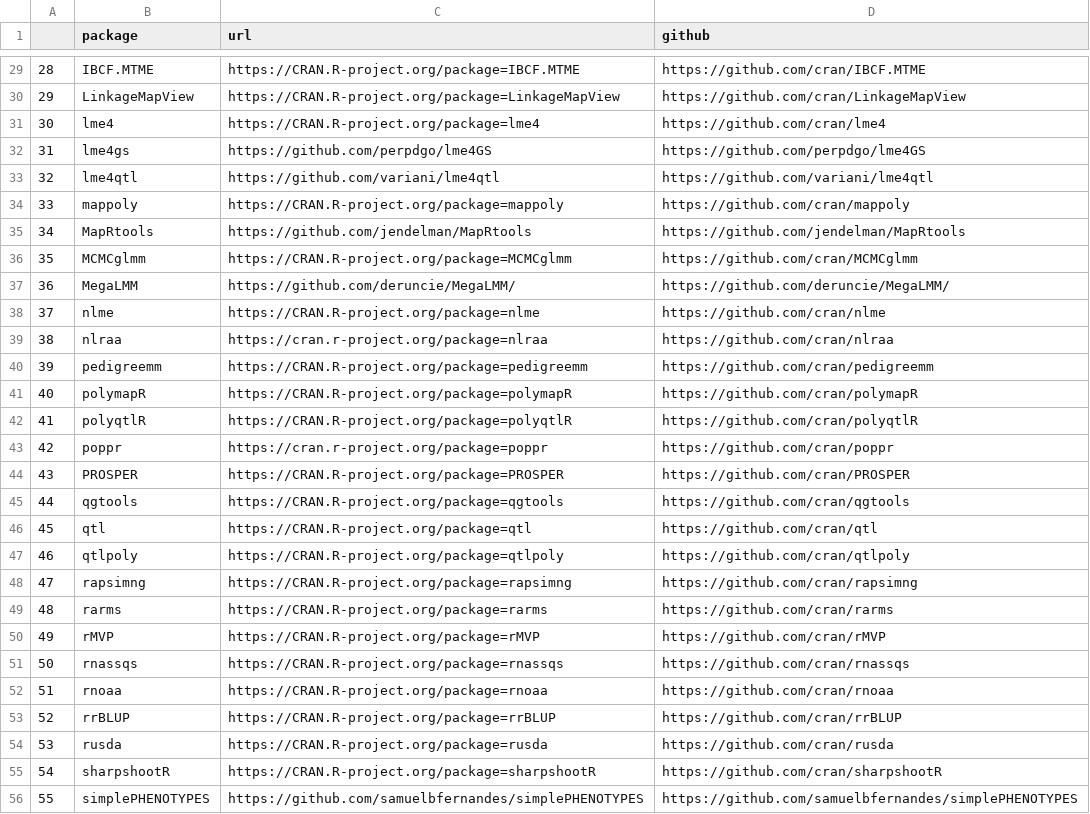
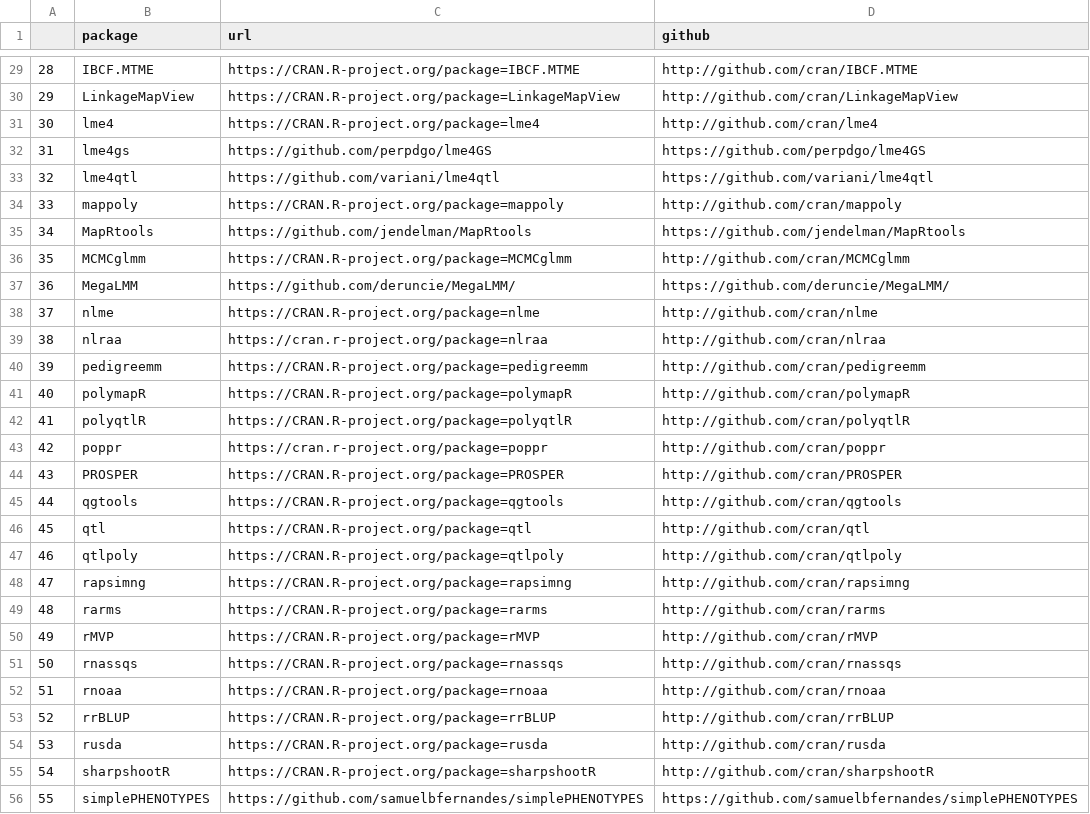
Before and after one commit to IdahoAgStats/universe, a CSV file: packages.csv, drawn as a sheet; only a part is shown, gaps mark what is left out; the diff covers the shown part only.

Commit message:
switch to http

```diff
--- a/packages.csv
+++ b/packages.csv
@@ -29,28 +29,28 @@
-"28","IBCF.MTME"," https://CRAN.R-project.org/package=IBCF.MTME","https://github.com/cran/IBCF.MTME"
-"29","LinkageMapView"," https://CRAN.R-project.org/package=LinkageMapView ","https://github.com/cran/LinkageMapView"
-"30","lme4"," https://CRAN.R-project.org/package=lme4","https://github.com/cran/lme4"
+"28","IBCF.MTME"," https://CRAN.R-project.org/package=IBCF.MTME","http://github.com/cran/IBCF.MTME"
+"29","LinkageMapView"," https://CRAN.R-project.org/package=LinkageMapView ","http://github.com/cran/LinkageMapView"
+"30","lme4"," https://CRAN.R-project.org/package=lme4","http://github.com/cran/lme4"
 "31","lme4gs"," https://github.com/perpdgo/lme4GS"," https://github.com/perpdgo/lme4GS"
 "32","lme4qtl"," https://github.com/variani/lme4qtl"," https://github.com/variani/lme4qtl"
-"33","mappoly"," https://CRAN.R-project.org/package=mappoly ","https://github.com/cran/mappoly"
+"33","mappoly"," https://CRAN.R-project.org/package=mappoly ","http://github.com/cran/mappoly"
 "34","MapRtools"," https://github.com/jendelman/MapRtools"," https://github.com/jendelman/MapRtools"
-"35","MCMCglmm"," https://CRAN.R-project.org/package=MCMCglmm","https://github.com/cran/MCMCglmm"
+"35","MCMCglmm"," https://CRAN.R-project.org/package=MCMCglmm","http://github.com/cran/MCMCglmm"
 "36","MegaLMM"," https://github.com/deruncie/MegaLMM/"," https://github.com/deruncie/MegaLMM/"
-"37","nlme"," https://CRAN.R-project.org/package=nlme","https://github.com/cran/nlme"
-"38","nlraa"," https://cran.r-project.org/package=nlraa","https://github.com/cran/nlraa"
-"39","pedigreemm"," https://CRAN.R-project.org/package=pedigreemm","https://github.com/cran/pedigreemm"
-"40","polymapR"," https://CRAN.R-project.org/package=polymapR","https://github.com/cran/polymapR"
-"41","polyqtlR"," https://CRAN.R-project.org/package=polyqtlR ","https://github.com/cran/polyqtlR"
-"42","poppr"," https://cran.r-project.org/package=poppr","https://github.com/cran/poppr"
-"43","PROSPER"," https://CRAN.R-project.org/package=PROSPER ","https://github.com/cran/PROSPER"
-"44","qgtools"," https://CRAN.R-project.org/package=qgtools","https://github.com/cran/qgtools"
-"45","qtl"," https://CRAN.R-project.org/package=qtl","https://github.com/cran/qtl"
-"46","qtlpoly"," https://CRAN.R-project.org/package=qtlpoly","https://github.com/cran/qtlpoly"
-"47","rapsimng"," https://CRAN.R-project.org/package=rapsimng","https://github.com/cran/rapsimng"
-"48","rarms"," https://CRAN.R-project.org/package=rarms ","https://github.com/cran/rarms"
-"49","rMVP"," https://CRAN.R-project.org/package=rMVP","https://github.com/cran/rMVP"
-"50","rnassqs"," https://CRAN.R-project.org/package=rnassqs ","https://github.com/cran/rnassqs"
-"51","rnoaa"," https://CRAN.R-project.org/package=rnoaa ","https://github.com/cran/rnoaa"
-"52","rrBLUP"," https://CRAN.R-project.org/package=rrBLUP","https://github.com/cran/rrBLUP"
-"53","rusda","  https://CRAN.R-project.org/package=rusda","https://github.com/cran/rusda"
-"54","sharpshootR"," https://CRAN.R-project.org/package=sharpshootR","https://github.com/cran/sharpshootR"
+"37","nlme"," https://CRAN.R-project.org/package=nlme","http://github.com/cran/nlme"
+"38","nlraa"," https://cran.r-project.org/package=nlraa","http://github.com/cran/nlraa"
+"39","pedigreemm"," https://CRAN.R-project.org/package=pedigreemm","http://github.com/cran/pedigreemm"
+"40","polymapR"," https://CRAN.R-project.org/package=polymapR","http://github.com/cran/polymapR"
+"41","polyqtlR"," https://CRAN.R-project.org/package=polyqtlR ","http://github.com/cran/polyqtlR"
+"42","poppr"," https://cran.r-project.org/package=poppr","http://github.com/cran/poppr"
+"43","PROSPER"," https://CRAN.R-project.org/package=PROSPER ","http://github.com/cran/PROSPER"
+"44","qgtools"," https://CRAN.R-project.org/package=qgtools","http://github.com/cran/qgtools"
+"45","qtl"," https://CRAN.R-project.org/package=qtl","http://github.com/cran/qtl"
+"46","qtlpoly"," https://CRAN.R-project.org/package=qtlpoly","http://github.com/cran/qtlpoly"
+"47","rapsimng"," https://CRAN.R-project.org/package=rapsimng","http://github.com/cran/rapsimng"
+"48","rarms"," https://CRAN.R-project.org/package=rarms ","http://github.com/cran/rarms"
+"49","rMVP"," https://CRAN.R-project.org/package=rMVP","http://github.com/cran/rMVP"
+"50","rnassqs"," https://CRAN.R-project.org/package=rnassqs ","http://github.com/cran/rnassqs"
+"51","rnoaa"," https://CRAN.R-project.org/package=rnoaa ","http://github.com/cran/rnoaa"
+"52","rrBLUP"," https://CRAN.R-project.org/package=rrBLUP","http://github.com/cran/rrBLUP"
+"53","rusda","  https://CRAN.R-project.org/package=rusda","http://github.com/cran/rusda"
+"54","sharpshootR"," https://CRAN.R-project.org/package=sharpshootR","http://github.com/cran/sharpshootR"
 "55","simplePHENOTYPES"," https://github.com/samuelbfernandes/simplePHENOTYPES"," https://github.com/samuelbfernandes/simplePHENOTYPES"
```
Also changed, not shown: 30 edited cells elsewhere in this file, 3 other files.
